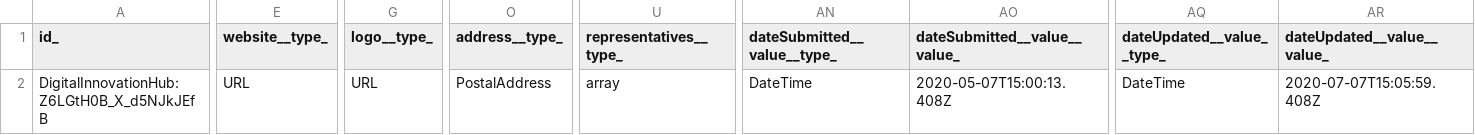
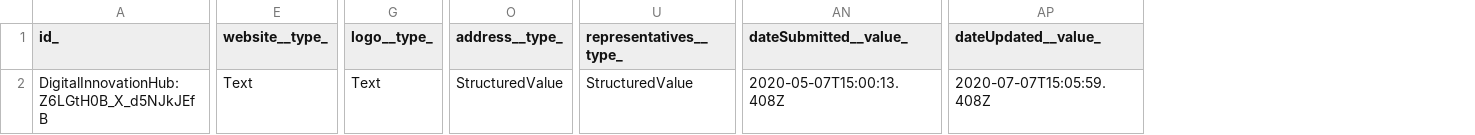
Before and after one commit to smart-data-models/dataModel.DigitalInnovationHub, a CSV file: DigitalInnovationHub/examples/example-normalized.json.csv, drawn as a sheet; only a part is shown, gaps mark what is left out; removed rows and columns are numbered as before the commit, all else as after; the diff covers the shown part only; the diff names each change by its address in the sheet, - before the commit and + after, or states it on an @@ line.

Commit message:
Exported example to csv example-normalized.json

```diff
--- a/DigitalInnovationHub/examples/example-normalized.json.csv
+++ b/DigitalInnovationHub/examples/example-normalized.json.csv
-column AN (dateSubmitted__value__type_), row 2: DateTime
-column AQ (dateUpdated__value__type_), row 2: DateTime
-AN1: dateSubmitted__value__value_
+AN1: dateSubmitted__value_
-AP1: dateUpdated__value__value_
+AP1: dateUpdated__value_
-E2 (website__type_): URL
+E2 (website__type_): Text
-G2 (logo__type_): URL
+G2 (logo__type_): Text
-O2 (address__type_): PostalAddress
+O2 (address__type_): StructuredValue
-U2 (representatives__type_): array
+U2 (representatives__type_): StructuredValue
```
Also changed, not shown: 3 edited cells elsewhere in this file.
